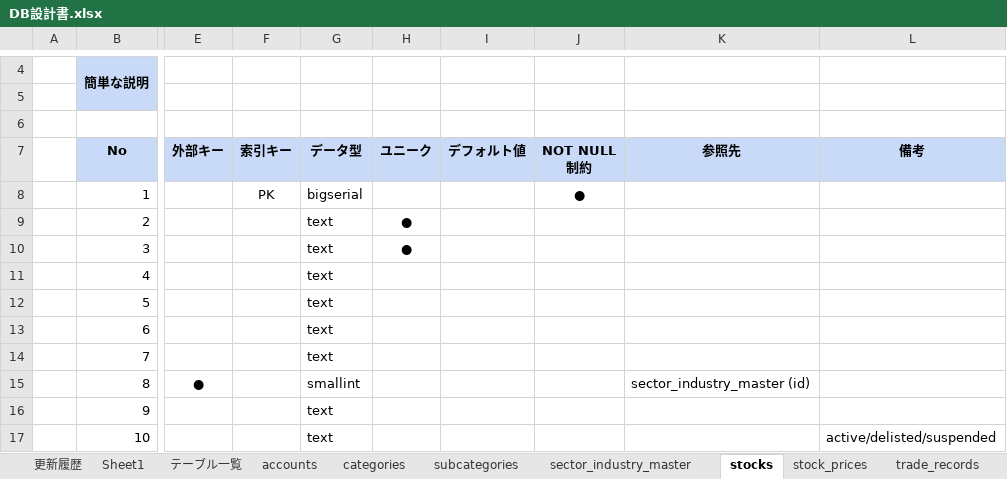
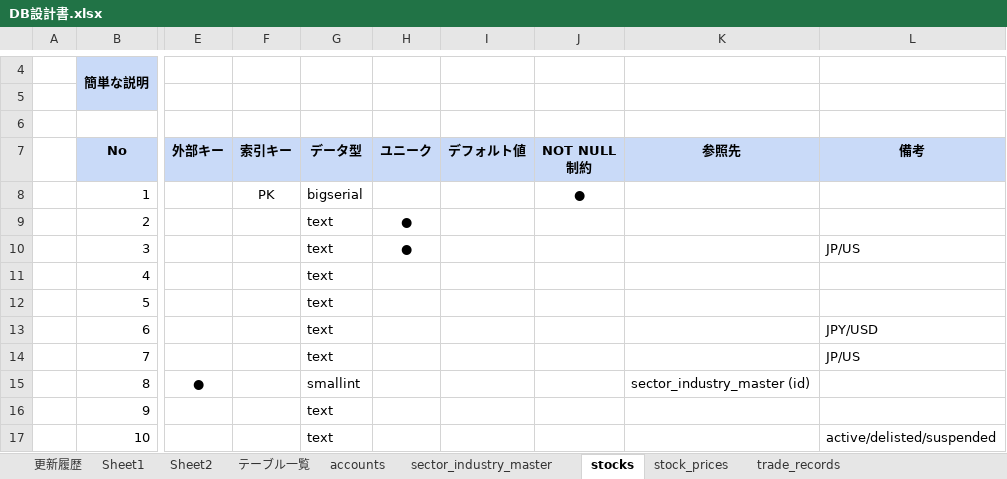
Before and after one commit to kuma1022/money_nest_app, an Excel workbook: doc/DB設計書.xlsx, sheet stocks, drawn as a sheet; only a part is shown, gaps mark what is left out; values as stored, in another font and other column widths than the file's, no borders; the diff covers the shown part only; the diff names each change by its address in the sheet, - before the commit and + after, or states it on an @@ line.

```diff
--- a/doc/DB設計書.xlsx (sheet stocks)
+++ b/doc/DB設計書.xlsx (sheet stocks)
-sheet tab: categories
-sheet tab: subcategories
+sheet tab: Sheet2
-L10 (備考): (empty)
+L10 (備考): JP/US
-L13 (備考): (empty)
+L13 (備考): JPY/USD
-L14 (備考): (empty)
+L14 (備考): JP/US
```
Also changed, not shown: 41 added rows elsewhere in this sheet, sheet accounts, sheet sector_industry_master, sheet テーブル一覧, sheet trade_records, other sheet tabs, 7 other files.
